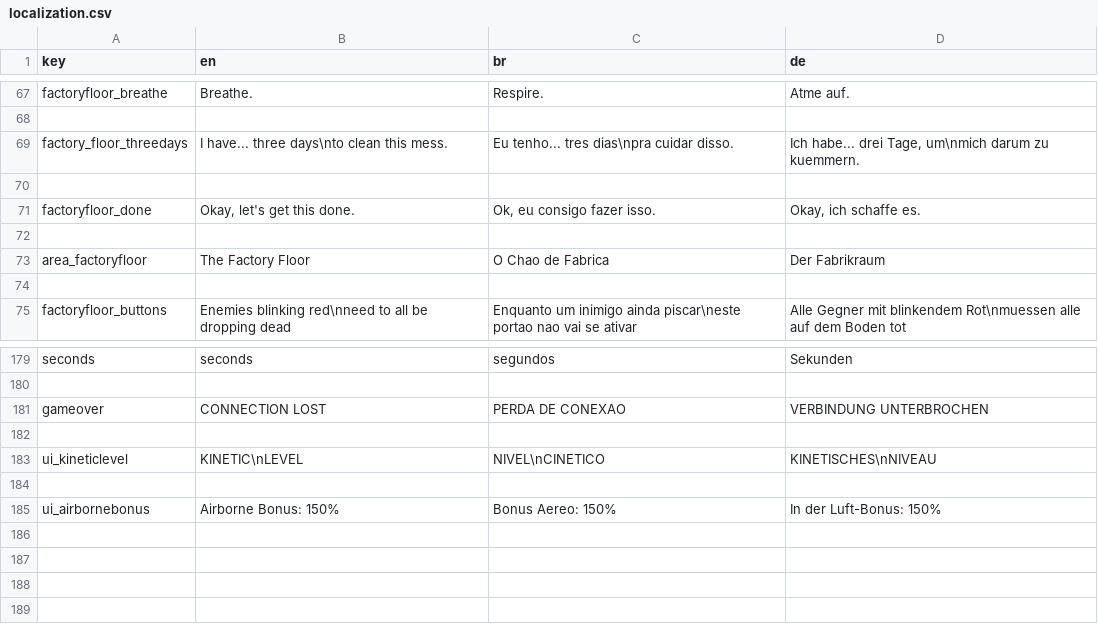
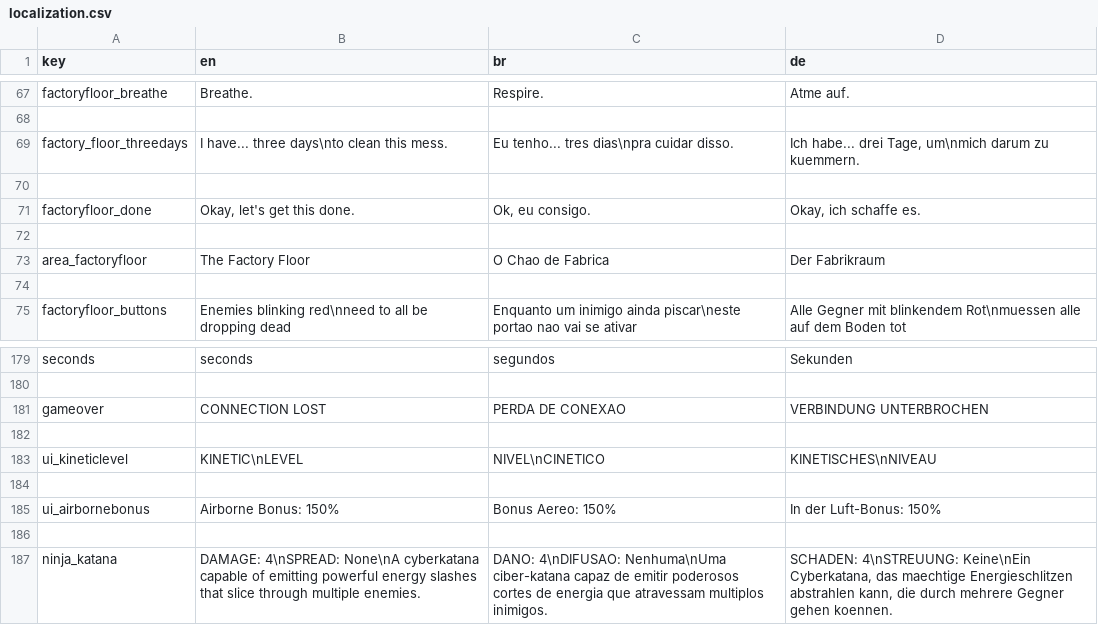
Before and after one commit to MisterProjectLC/Kinetic, a CSV file: Assets/Resources/localization.csv, drawn as a sheet; only a part is shown, gaps mark what is left out.

Commit message:
13/02/2022 - katana ability, core entrance feat(ninja): new weapon - katana, a projectile weapon that goes through multiple enemies feat(level): the core entrance refactor(general): renamed button loader to trigger loader

```diff
--- a/Assets/Resources/localization.csv
+++ b/Assets/Resources/localization.csv
@@ -70,3 +70,3 @@
 
-"factoryfloor_done", "Okay, let's get this done.", "Ok, eu consigo fazer isso.", "Okay, ich schaffe es."
+"factoryfloor_done", "Okay, let's get this done.", "Ok, eu consigo.", "Okay, ich schaffe es."
 
@@ -185 +185,3 @@
 "ui_airbornebonus", "Airborne Bonus: 150%", "Bonus Aereo: 150%", "In der Luft-Bonus: 150%"
+
+"ninja_katana", "DAMAGE: 4\nSPREAD: None\nA cyberkatana capable of emitting powerful energy slashes that slice through multiple enemies.", "DANO: 4\nDIFUSAO: Nenhuma\nUma ciber-katana capaz de emitir poderosos cortes de energia que atravessam multiplos inimigos.", "SCHADEN: 4\nSTREUUNG: Keine\nEin Cyberkatana, das maechtige Energieschlitzen abstrahlen kann, die durch mehrere Gegner gehen koennen."
```
Also changed, not shown: 33 other files.
